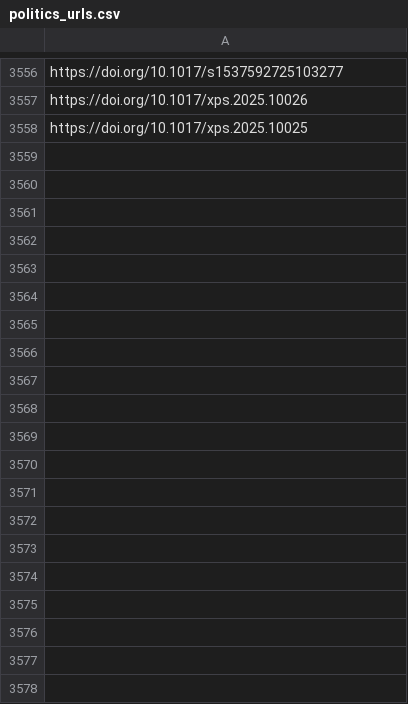
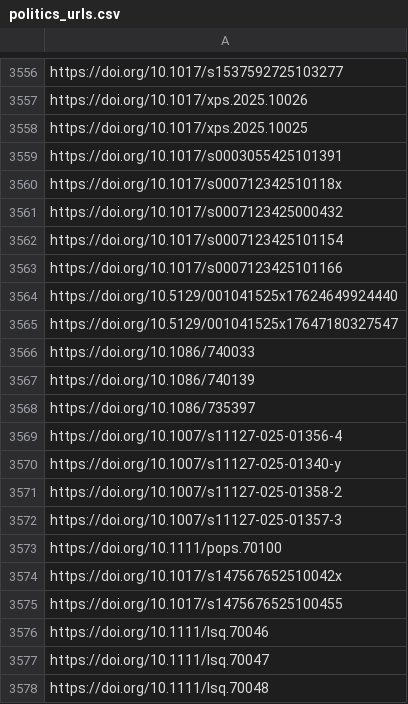
Before and after one commit to sumtxt/picnic, a CSV file: memory/politics_urls.csv, drawn as a sheet; only a part is shown, gaps mark what is left out; the diff covers the shown part only; the diff names each change by its address in the sheet, - before the commit and + after, or states it on an @@ line.

```diff
--- a/memory/politics_urls.csv
+++ b/memory/politics_urls.csv
+row 3559: https://doi.org/10.1017/s0003055425101391
+row 3560: https://doi.org/10.1017/s000712342510118x
+row 3561: https://doi.org/10.1017/s0007123425000432
+row 3562: https://doi.org/10.1017/s0007123425101154
+row 3563: https://doi.org/10.1017/s0007123425101166
+row 3564: https://doi.org/10.5129/001041525x17624649924440
+row 3565: https://doi.org/10.5129/001041525x17647180327547
+row 3566: https://doi.org/10.1086/740033
+row 3567: https://doi.org/10.1086/740139
+row 3568: https://doi.org/10.1086/735397
+row 3569: https://doi.org/10.1007/s11127-025-01356-4
+row 3570: https://doi.org/10.1007/s11127-025-01340-y
+row 3571: https://doi.org/10.1007/s11127-025-01358-2
+row 3572: https://doi.org/10.1007/s11127-025-01357-3
+row 3573: https://doi.org/10.1111/pops.70100
+row 3574: https://doi.org/10.1017/s147567652510042x
+row 3575: https://doi.org/10.1017/s1475676525100455
+row 3576: https://doi.org/10.1111/lsq.70046
+row 3577: https://doi.org/10.1111/lsq.70047
+row 3578: https://doi.org/10.1111/lsq.70048
```
Also changed, not shown: 62 added rows elsewhere in this file, memory/communication_urls.csv, memory/economics_urls.csv, 13 other files.
